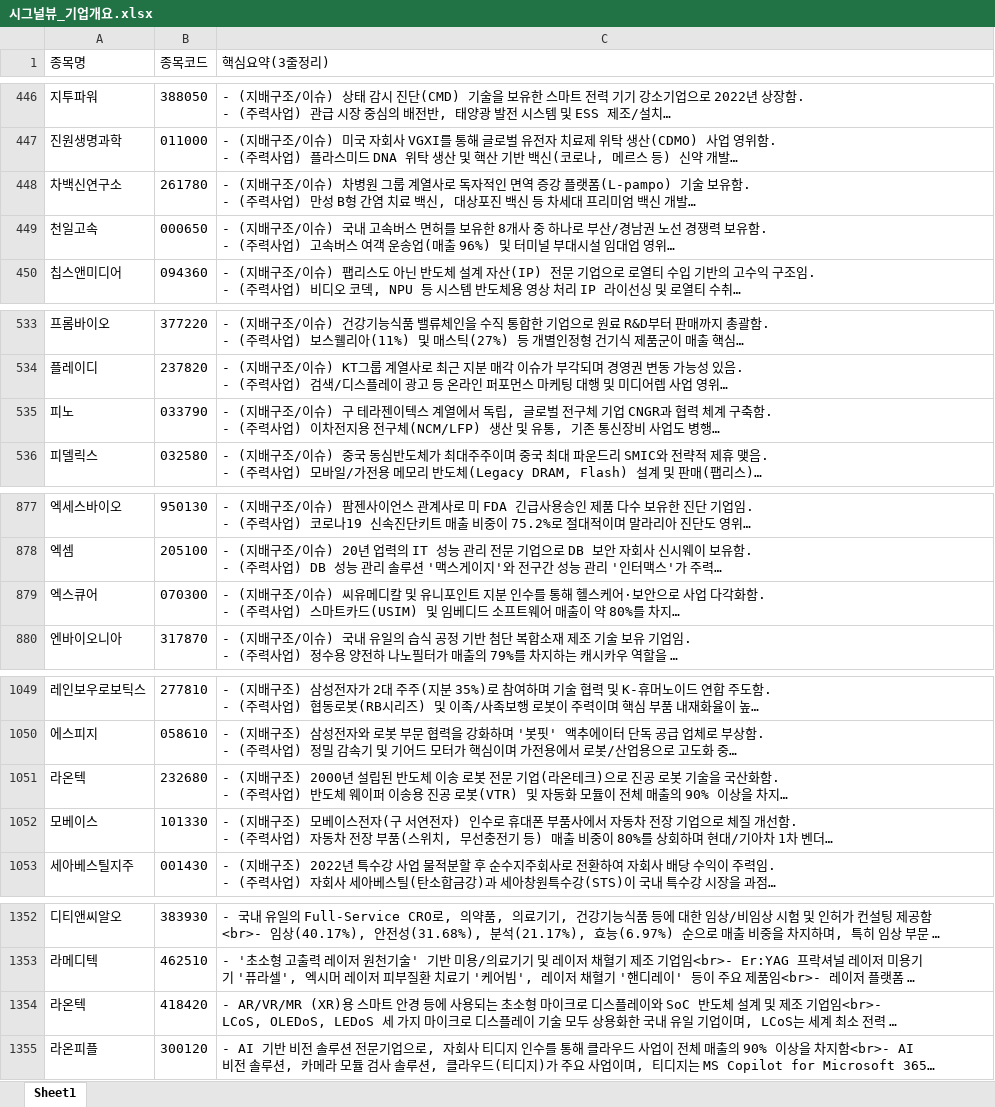
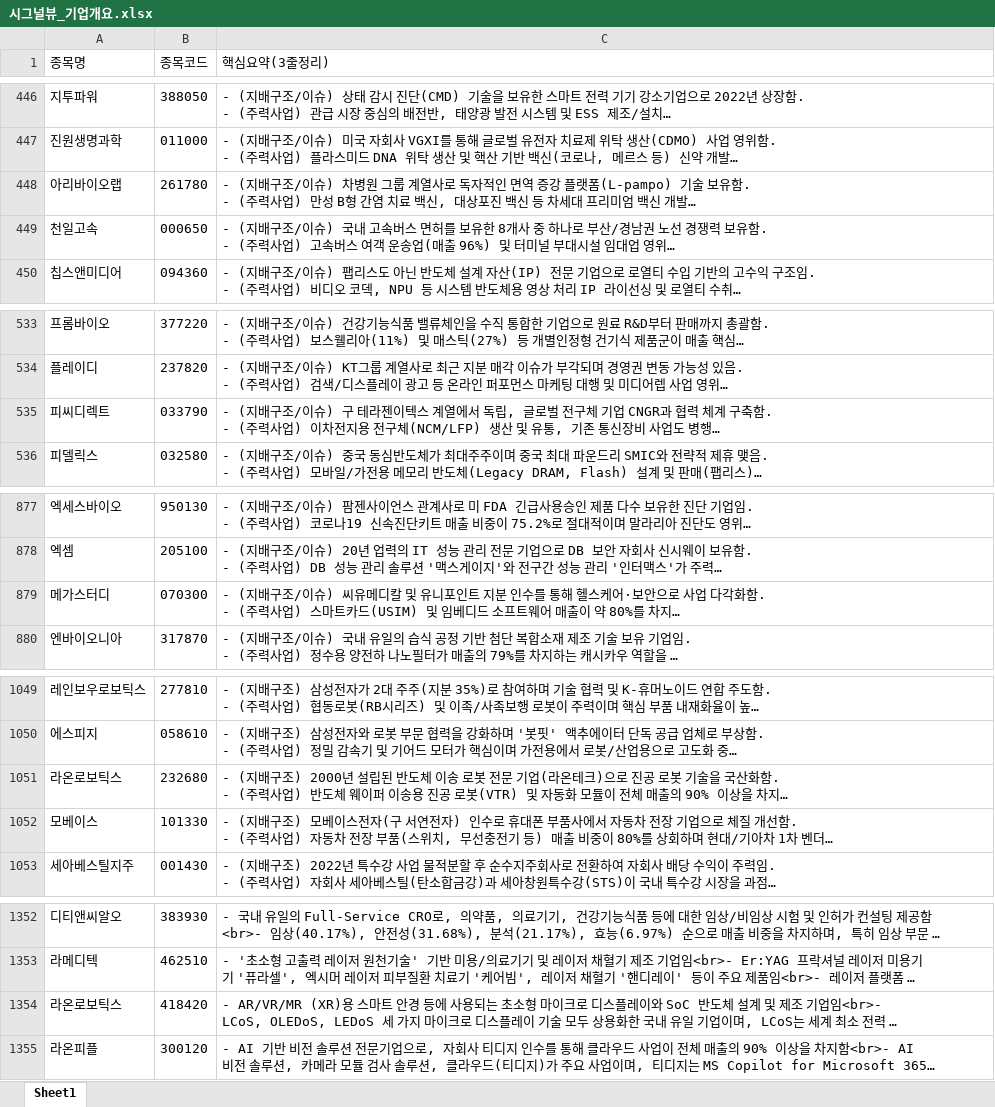
Before and after one commit to office4867-boop/Sang1000-bot, an Excel workbook: 시그널뷰_기업개요.xlsx, sheet Sheet1, drawn as a sheet; only a part is shown, gaps mark what is left out; long unchanged cells end in …; values as stored, in another font and other column widths than the file's, no borders; the diff covers the shown part only; the diff names each change by its address in the sheet, - before the commit and + after, or states it on an @@ line.

```diff
--- a/시그널뷰_기업개요.xlsx (sheet Sheet1)
+++ b/시그널뷰_기업개요.xlsx (sheet Sheet1)
-A448 (종목명): 차백신연구소
+A448 (종목명): 아리바이오랩
-A535 (종목명): 피노
+A535 (종목명): 피씨디렉트
-A879 (종목명): 엑스큐어
+A879 (종목명): 메가스터디
-A1051 (종목명): 라온텍
+A1051 (종목명): 라온로보틱스
-A1354 (종목명): 라온텍
+A1354 (종목명): 라온로보틱스
```
Also changed, not shown: 2 edited cells elsewhere in this sheet, 시그널뷰_관련테마.xlsx, 시그널뷰_테마별 기업개요.xlsx, 2 other files.
